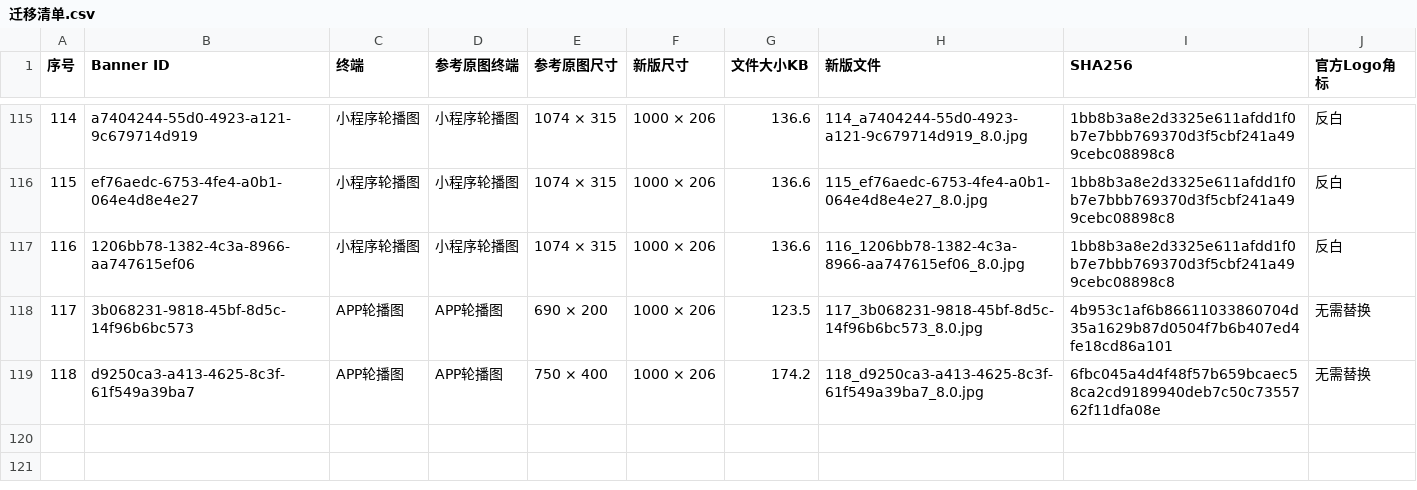
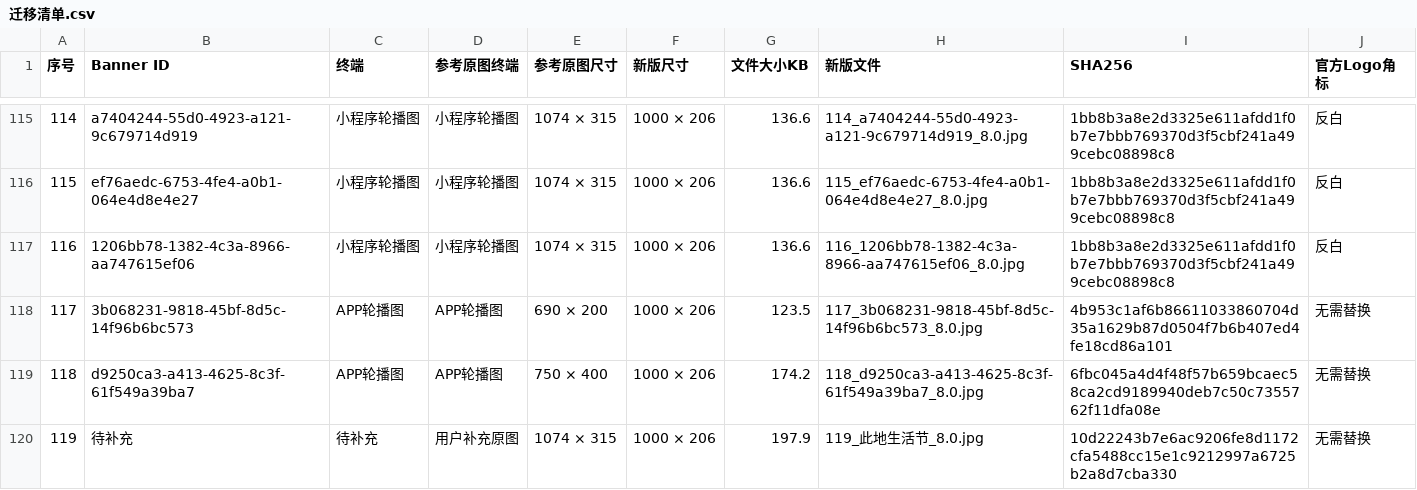
Before and after one commit to wangyekai918-star/8.0Banner-migration, a CSV file: 迁移清单.csv, drawn as a sheet; only a part is shown, gaps mark what is left out; the diff names each change by its address in the sheet, - before the commit and + after, or states it on an @@ line.

Commit message:
新增第 119 张美团旅行 Banner 及 8.0 适配图

```diff
--- a/迁移清单.csv
+++ b/迁移清单.csv
+row 120: 119 | 待补充 | 待补充 | 用户补充原图 | 1074 × 315 | 1000 × 206 | 197.9 | 119_此地生活节_8.0.jpg | 10d22243b7e6ac9206fe8d1172cfa5488cc15e1c9212997a6725b2a8d7cba330 | 无需替换
```
Also changed, not shown: 6 other files.
